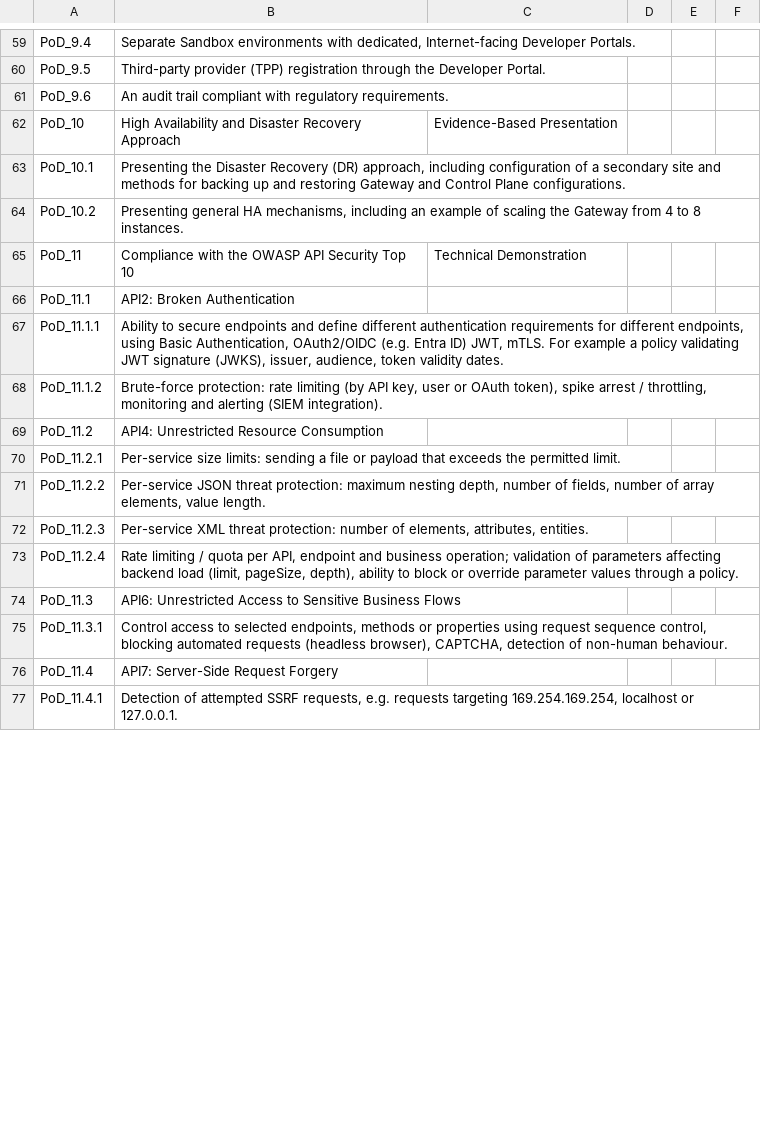
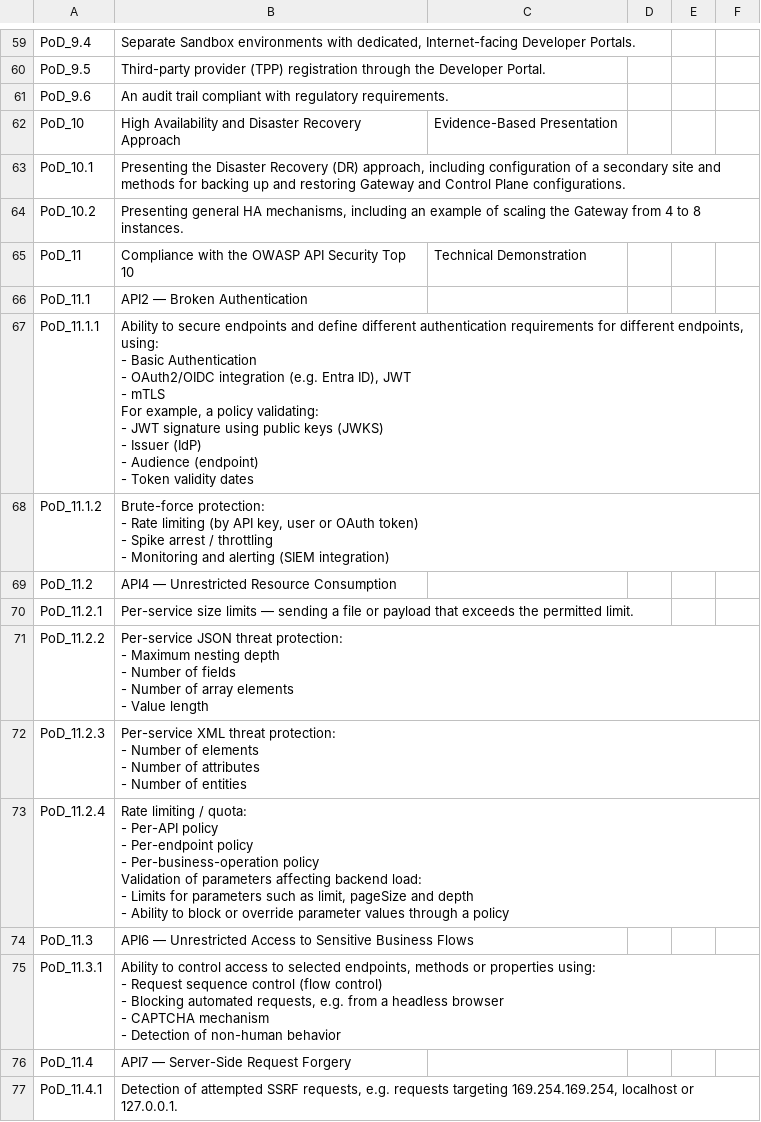
Before and after one commit to MinuraKariyawasam/alior-poc, a TSV file: docs/pod-checklist.tsv, drawn as a sheet; only a part is shown, gaps mark what is left out; the diff covers the shown part only.

Commit message:
docs: the Bank's PoD sheet filled (method, comments, status) as markdown and TSV

```diff
--- a/docs/pod-checklist.tsv
+++ b/docs/pod-checklist.tsv
@@ -66,11 +68,39 @@ PoD_11	Compliance with the OWASP API Security Top 10	Technical Demonstration
-PoD_11.1	API2: Broken Authentication	
-PoD_11.1.1	Ability to secure endpoints and define different authentication requirements for different endpoints, using Basic Authentication, OAuth2/OIDC (e.g. Entra ID) JWT, mTLS. For example a policy validating JWT signature (JWKS), issuer, audience, token validity dates.	
-PoD_11.1.2	Brute-force protection: rate limiting (by API key, user or OAuth token), spike arrest / throttling, monitoring and alerting (SIEM integration).	
-PoD_11.2	API4: Unrestricted Resource Consumption	
-PoD_11.2.1	Per-service size limits: sending a file or payload that exceeds the permitted limit.	
-PoD_11.2.2	Per-service JSON threat protection: maximum nesting depth, number of fields, number of array elements, value length.	
-PoD_11.2.3	Per-service XML threat protection: number of elements, attributes, entities.	
-PoD_11.2.4	Rate limiting / quota per API, endpoint and business operation; validation of parameters affecting backend load (limit, pageSize, depth), ability to block or override parameter values through a policy.	
-PoD_11.3	API6: Unrestricted Access to Sensitive Business Flows	
-PoD_11.3.1	Control access to selected endpoints, methods or properties using request sequence control, blocking automated requests (headless browser), CAPTCHA, detection of non-human behaviour.	
-PoD_11.4	API7: Server-Side Request Forgery	
+PoD_11.1	API2 — Broken Authentication				
+PoD_11.1.1	"Ability to secure endpoints and define different authentication requirements for different endpoints, using:
+- Basic Authentication
+- OAuth2/OIDC integration (e.g. Entra ID), JWT
+- mTLS
+For example, a policy validating:
+- JWT signature using public keys (JWKS)
+- Issuer (IdP)
+- Audience (endpoint)
+- Token validity dates"				
+PoD_11.1.2	"Brute-force protection:
+- Rate limiting (by API key, user or OAuth token)
+- Spike arrest / throttling
+- Monitoring and alerting (SIEM integration)"				
+PoD_11.2	API4 — Unrestricted Resource Consumption				
+PoD_11.2.1	Per-service size limits — sending a file or payload that exceeds the permitted limit.				
+PoD_11.2.2	"Per-service JSON threat protection:
+- Maximum nesting depth
+- Number of fields
+- Number of array elements
+- Value length"				
+PoD_11.2.3	"Per-service XML threat protection:
+- Number of elements
+- Number of attributes
+- Number of entities"				
+PoD_11.2.4	"Rate limiting / quota:
+- Per-API policy
+- Per-endpoint policy
+- Per-business-operation policy
+Validation of parameters affecting backend load:
+- Limits for parameters such as limit, pageSize and depth
+- Ability to block or override parameter values through a policy"				
+PoD_11.3	API6 — Unrestricted Access to Sensitive Business Flows				
+PoD_11.3.1	"Ability to control access to selected endpoints, methods or properties using:
+- Request sequence control (flow control)
+- Blocking automated requests, e.g. from a headless browser
+- CAPTCHA mechanism
+- Detection of non-human behavior"				
+PoD_11.4	API7 — Server-Side Request Forgery				
```
Also changed, not shown: 40 edited cells elsewhere in this file, 2 other files.
